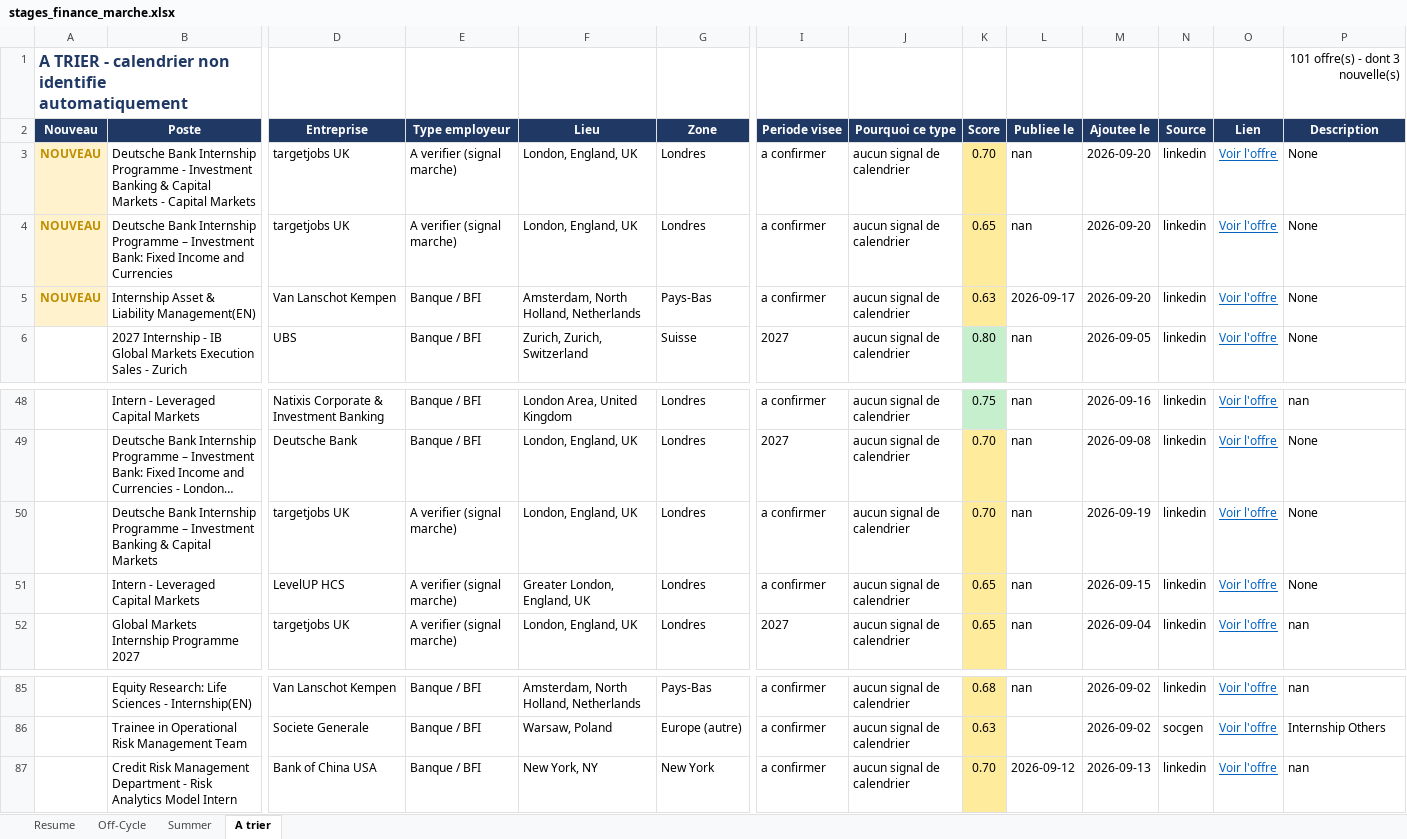
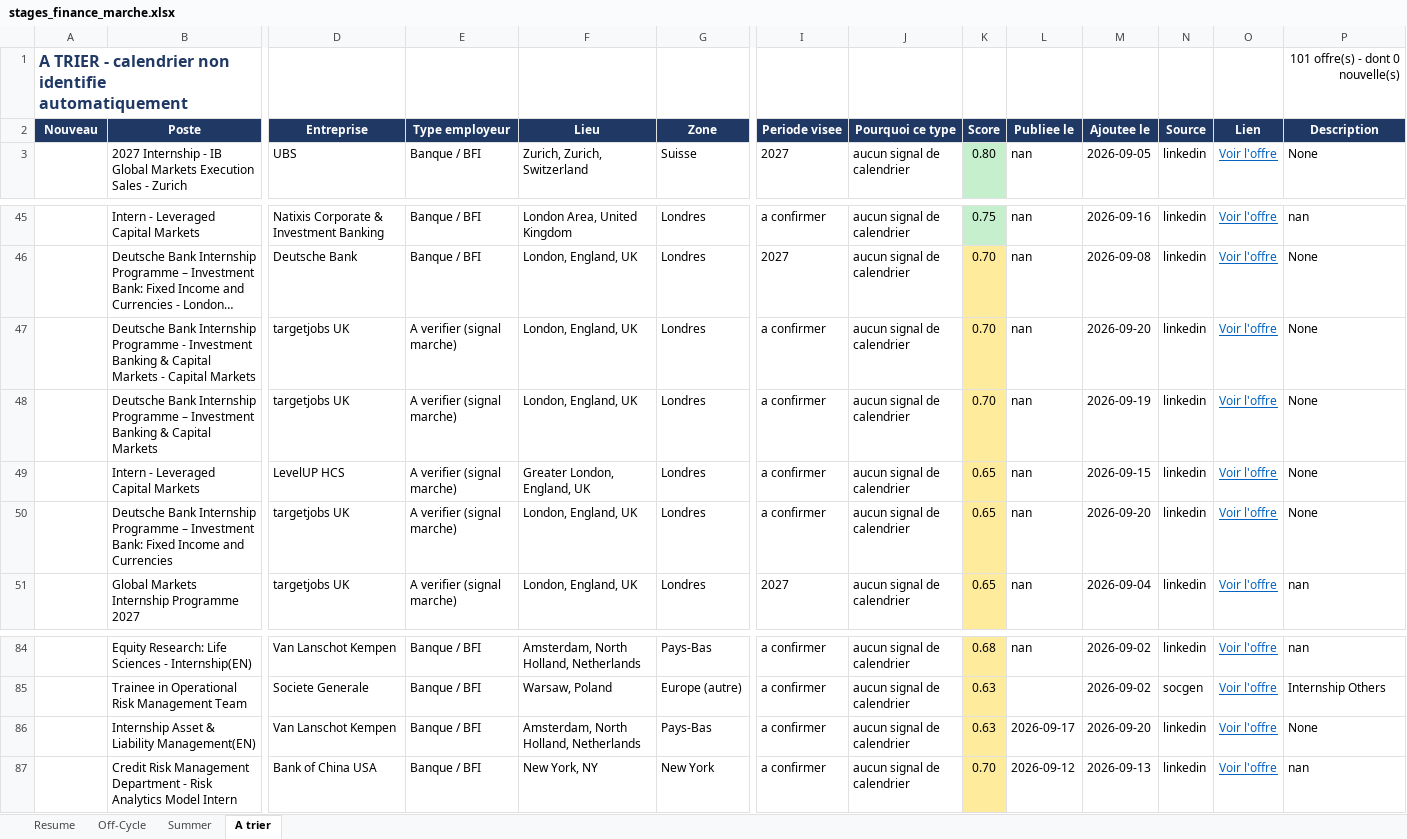
Before and after one commit to sasa2302/finance-internship-scraper, an Excel workbook: data/stages_finance_marche.xlsx, sheet A trier, drawn as a sheet; only a part is shown, gaps mark what is left out; long unchanged cells end in …; values as stored, in another font and other column widths than the file's, no borders; removed rows and columns are numbered as before the commit, all else as after; rows hold the shown columns only; the diff names each change by its address in the sheet, - before the commit and + after, or states it on an @@ line.

```diff
--- a/data/stages_finance_marche.xlsx (sheet A trier)
+++ b/data/stages_finance_marche.xlsx (sheet A trier)
-P1 (Description): 101 offre(s) - dont 3 nouvelle(s)
+P1 (Description): 101 offre(s) - dont 0 nouvelle(s)
-row 3: NOUVEAU | Deutsche Bank Internship Programme - Investment Banking & Capital Markets - Capital Markets | targetjobs UK | A verifier (signal marche) | London, England, UK | Londres | a confirmer | aucun signal de calendrier | 0.70 | nan | 2026-09-20 | linkedin | Voir l'offre | None
-row 4: NOUVEAU | Deutsche Bank Internship Programme – Investment Bank: Fixed Income and Currencies | targetjobs UK | A verifier (signal marche) | London, England, UK | Londres | a confirmer | aucun signal de calendrier | 0.65 | nan | 2026-09-20 | linkedin | Voir l'offre | None
-row 5: NOUVEAU | Internship Asset & Liability Management(EN) | Van Lanschot Kempen | Banque / BFI | Amsterdam, North Holland, Netherlands | Pays-Bas | a confirmer | aucun signal de calendrier | 0.63 | 2026-09-17 | 2026-09-20 | linkedin | Voir l'offre | None
+row 47:  | Deutsche Bank Internship Programme - Investment Banking & Capital Markets - Capital Markets | targetjobs UK | A verifier (signal marche) | London, England, UK | Londres | a confirmer | aucun signal de calendrier | 0.70 | nan | 2026-09-20 | linkedin | Voir l'offre | None
+row 50:  | Deutsche Bank Internship Programme – Investment Bank: Fixed Income and Currencies | targetjobs UK | A verifier (signal marche) | London, England, UK | Londres | a confirmer | aucun signal de calendrier | 0.65 | nan | 2026-09-20 | linkedin | Voir l'offre | None
+row 86:  | Internship Asset & Liability Management(EN) | Van Lanschot Kempen | Banque / BFI | Amsterdam, North Holland, Netherlands | Pays-Bas | a confirmer | aucun signal de calendrier | 0.63 | 2026-09-17 | 2026-09-20 | linkedin | Voir l'offre | None
```
Also changed, not shown: sheet Off-Cycle, sheet Summer, sheet Resume, 2 other files.
